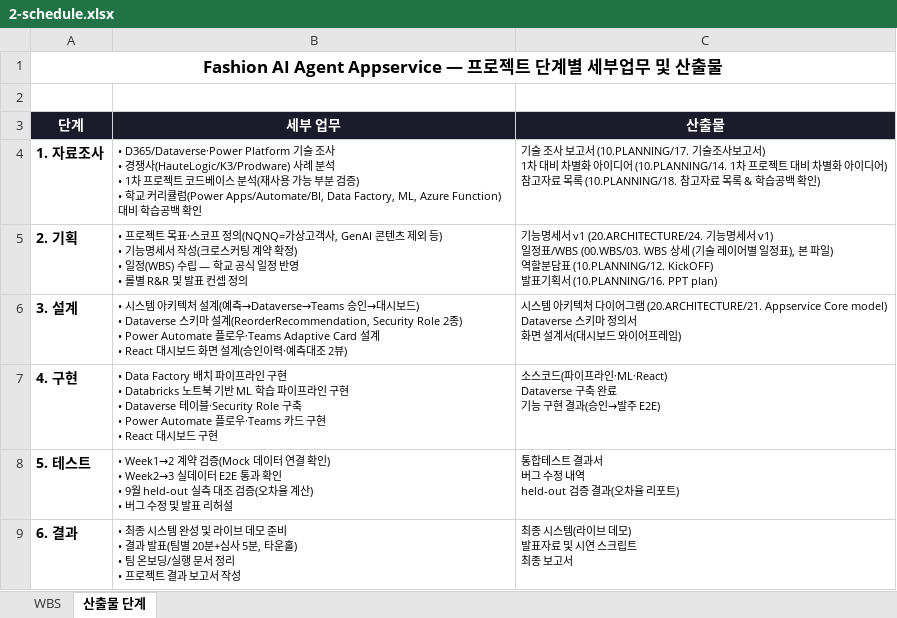
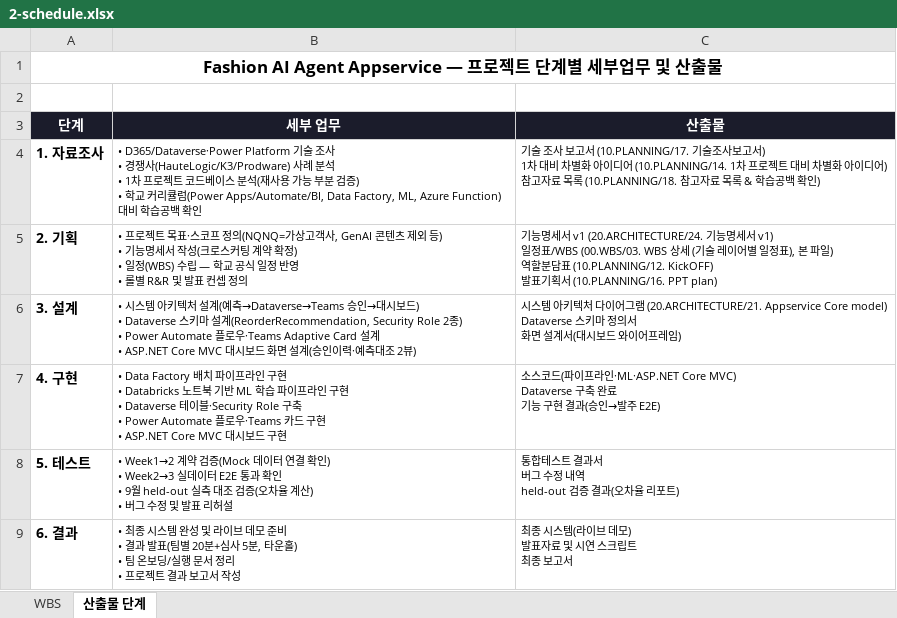
Before and after one commit to nklee-git/MS_2nd_Project_MANAGEMENT, an Excel workbook: 00-wbs/01-docs/2-schedule.xlsx, sheet 산출물 단계, drawn as a sheet; values as stored, in another font and other column widths than the file's, no borders; ↵ is a line break in a cell; the diff names each change by its address in the sheet, - before the commit and + after, or states it on an @@ line.

```diff
--- a/00-wbs/01-docs/2-schedule.xlsx (sheet 산출물 단계)
+++ b/00-wbs/01-docs/2-schedule.xlsx (sheet 산출물 단계)
-B6 (세부 업무): …설계 ↵ • React 대시보드…
+B6 (세부 업무): …설계 ↵ • ASP.NET Core MVC 대시보드…
-B7 (세부 업무): …구현 ↵ • React 대시보드…
+B7 (세부 업무): …구현 ↵ • ASP.NET Core MVC 대시보드…
-C7 (산출물): …이프라인·ML·React) ↵ Dataverse 구축…
+C7 (산출물): …이프라인·ML·ASP.NET Core MVC) ↵ Dataverse 구축…
```
Also changed, not shown: sheet WBS, 11 other files.
